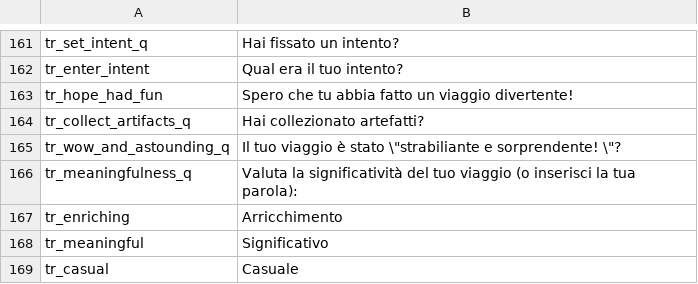
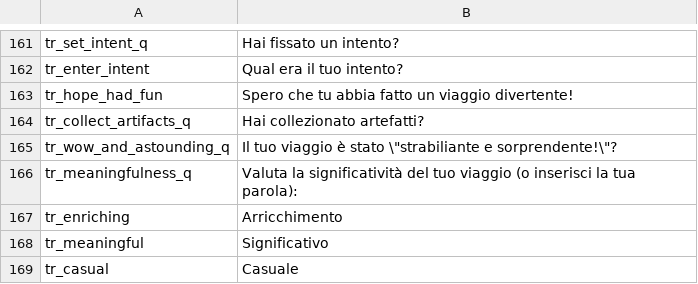
Before and after one commit to Wandering-Consciousness/VFatumbot, a TSV file: i18n/it.tsv, drawn as a sheet; only a part is shown, gaps mark what is left out.

```diff
--- a/i18n/it.tsv
+++ b/i18n/it.tsv
@@ -164,3 +164,3 @@ tr_hope_had_fun	Spero che tu abbia fatto un viaggio divertente!
 tr_collect_artifacts_q	Hai collezionato artefatti?
-tr_wow_and_astounding_q	Il tuo viaggio è stato \"strabiliante e sorprendente! \"?
+tr_wow_and_astounding_q	Il tuo viaggio è stato \"strabiliante e sorprendente!\"?
 tr_meaningfulness_q	Valuta la significatività del tuo viaggio (o inserisci la tua parola):
```
Also changed, not shown: i18n/fr.tsv, i18n/ru.tsv, 2 other files.
